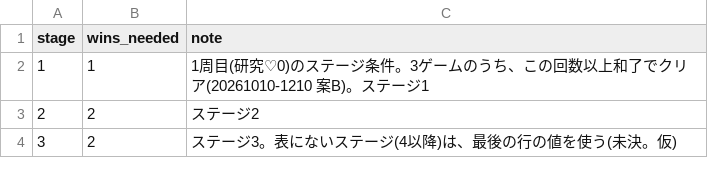
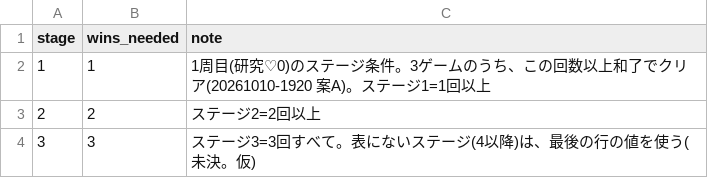
Before and after one commit to amemiyapc-debug/mahjong-sim, a CSV file: data/stage_wins_lap1.csv, drawn as a sheet.

```diff
--- a/data/stage_wins_lap1.csv
+++ b/data/stage_wins_lap1.csv
@@ -1,4 +1,4 @@
 stage,wins_needed,note
-1,1,1周目(研究♡0)のステージ条件。3ゲームのうち、この回数以上和了でクリア(20261010-1210 案B)。ステージ1
-2,2,ステージ2
-3,2,ステージ3。表にないステージ(4以降)は、最後の行の値を使う(未決。仮)
+1,1,1周目(研究♡0)のステージ条件。3ゲームのうち、この回数以上和了でクリア(20261010-1920 案A)。ステージ1=1回以上
+2,2,ステージ2=2回以上
+3,3,ステージ3=3回すべて。表にないステージ(4以降)は、最後の行の値を使う(未決。仮)
```
Also changed, not shown: 17 other files.
